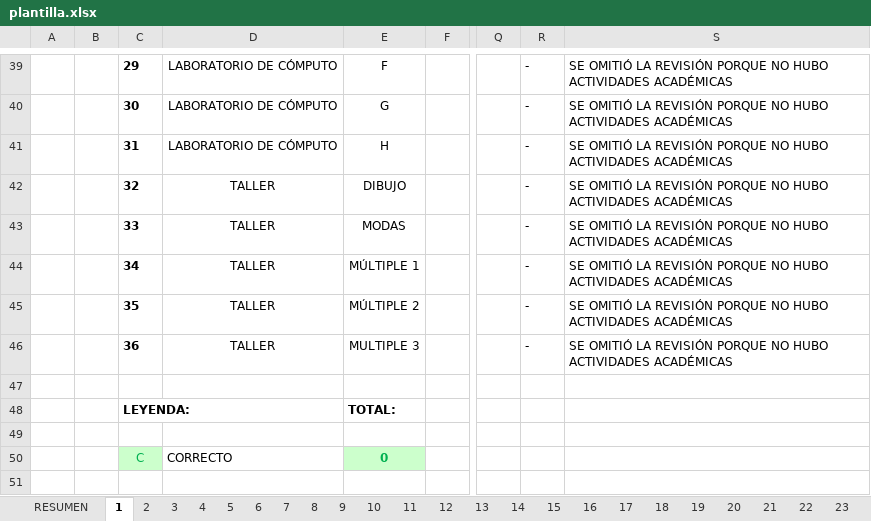
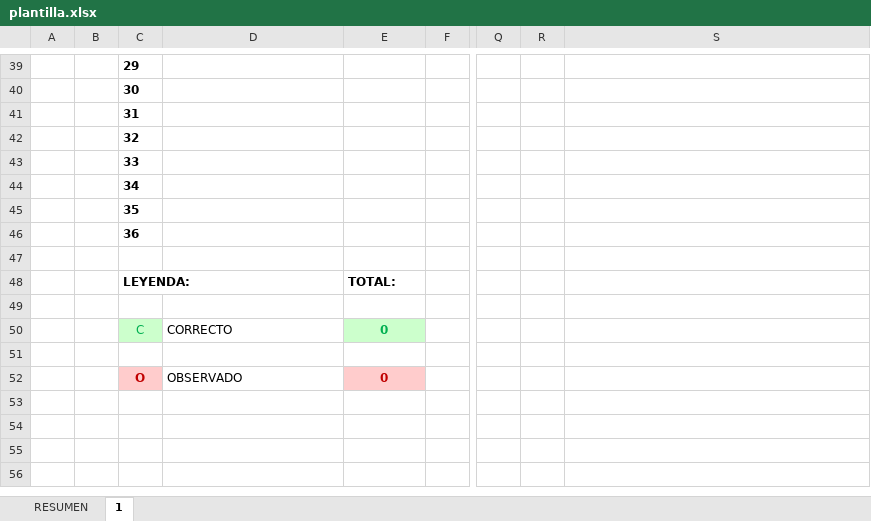
Before and after one commit to Leonardo-max-el/controlic, an Excel workbook: app_control/media/plantilla.xlsx, sheet 1, drawn as a sheet; only a part is shown, gaps mark what is left out; the shorter side is filled out with more unchanged rows; values as stored, in another font and other column widths than the file's, no borders; charts and pictures not drawn; the diff covers the shown part only; the diff names each change by its address in the sheet, - before the commit and + after, or states it on an @@ line.

```diff
--- a/app_control/media/plantilla.xlsx (sheet 1)
+++ b/app_control/media/plantilla.xlsx (sheet 1)
-sheet tab: 2
-sheet tab: 3
-sheet tab: 4
-sheet tab: 5
-sheet tab: 6
-sheet tab: 7
-sheet tab: 8
-sheet tab: 9
-sheet tab: 10
-sheet tab: 11
-sheet tab: 12
-sheet tab: 13
-sheet tab: 14
-sheet tab: 15
-sheet tab: 16
-sheet tab: 17
-sheet tab: 18
-sheet tab: 19
-sheet tab: 20
-sheet tab: 21
-sheet tab: 22
-sheet tab: 23
-D39:D41: LABORATORIO DE CÓMPUTO
+D39:D41: (empty)
-E39: F
+E39: (empty)
-R39:R46: -
+R39:R46: (empty)
-S39:S46: SE OMITIÓ LA REVISIÓN PORQUE NO HUBO ACTIVIDADES ACADÉMICAS
+S39:S46: (empty)
-E40: G
+E40: (empty)
-E41: H
+E41: (empty)
-D42:D46: TALLER
+D42:D46: (empty)
-E42: DIBUJO
+E42: (empty)
-E43: MODAS
+E43: (empty)
-E44: MÚLTIPLE 1
+E44: (empty)
-E45: MÚLTIPLE 2
+E45: (empty)
-E46: MULTIPLE 3
+E46: (empty)
```
Also changed, not shown: 112 edited cells elsewhere in this sheet, sheet RESUMEN, other sheet tabs, charts or pictures, 18 other files.
